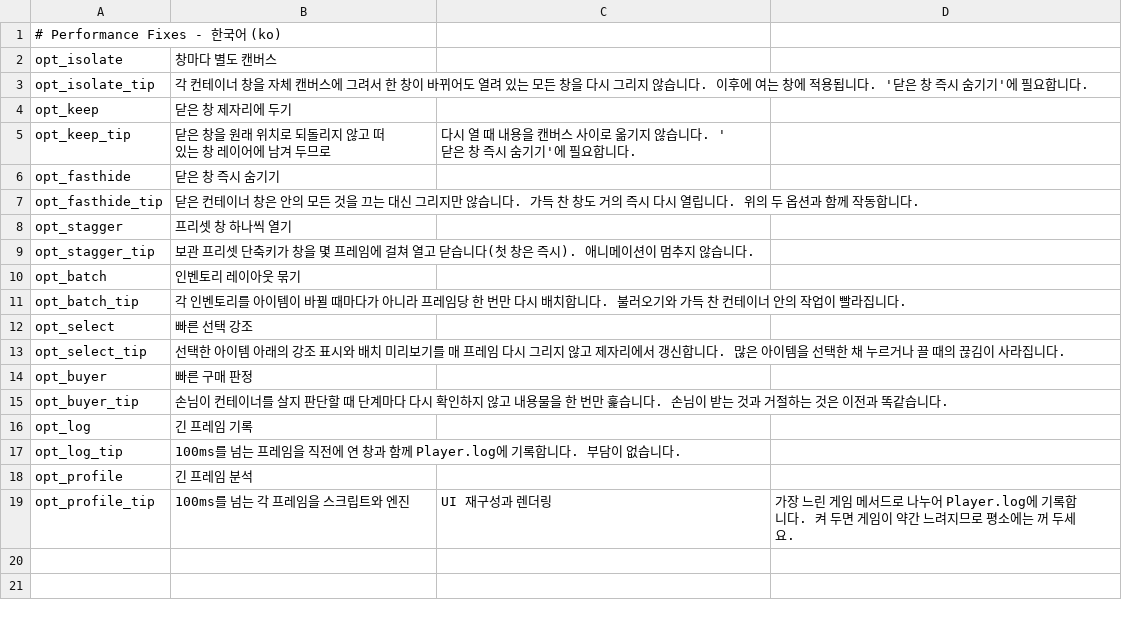
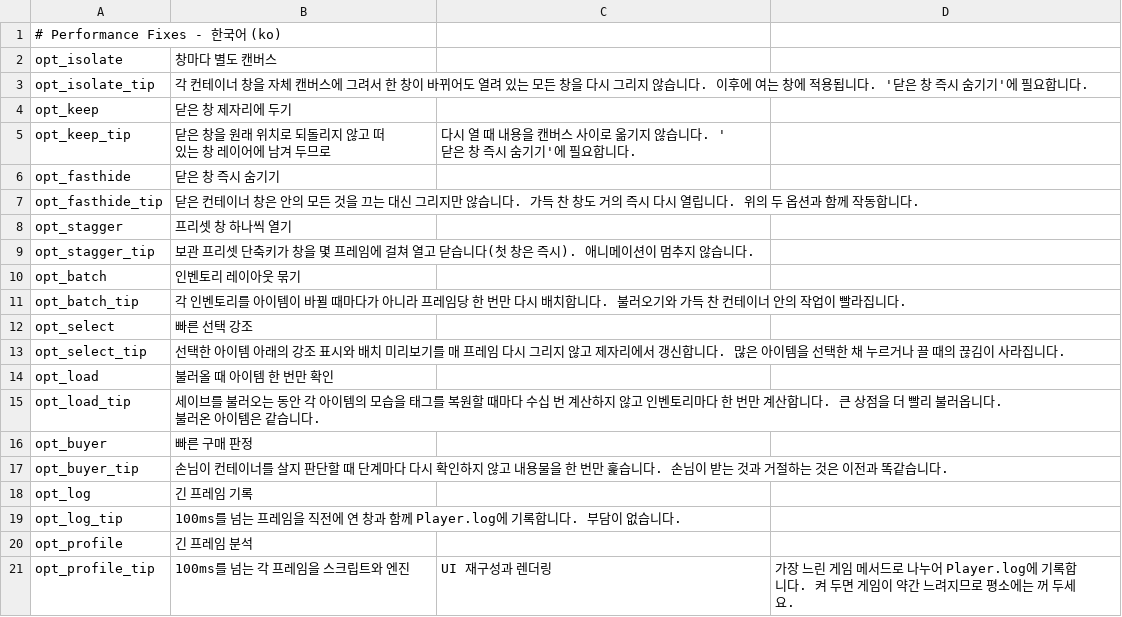
Before and after one commit to KCN-judu/ProbablyStolen-PerformanceFixes, a CSV file: Localization/ko.csv, drawn as a sheet; the diff names each change by its address in the sheet, - before the commit and + after, or states it on an @@ line.

```diff
--- a/Localization/ko.csv
+++ b/Localization/ko.csv
+row 14: opt_load | 불러올 때 아이템 한 번만 확인
+row 15: opt_load_tip | 세이브를 불러오는 동안 각 아이템의 모습을 태그를 복원할 때마다 수십 번 계산하지 않고 인벤토리마다 한 번만 계산합니다. 큰 상점을 더 빨리 불러옵니다. 불러온 아이템은 같습니다.
```
Also changed, not shown: Localization/fr.csv, Localization/it.csv, 20 other files.
